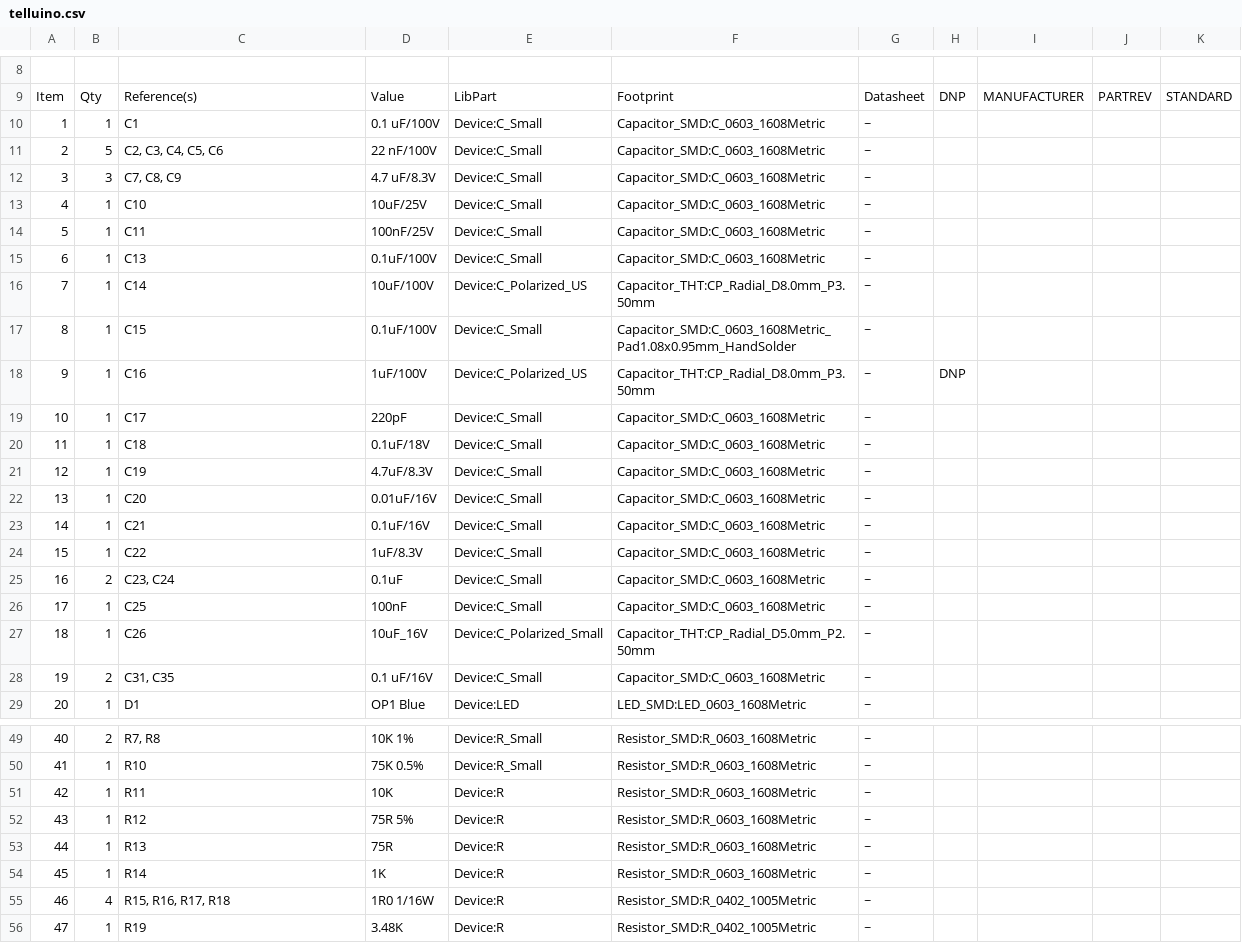
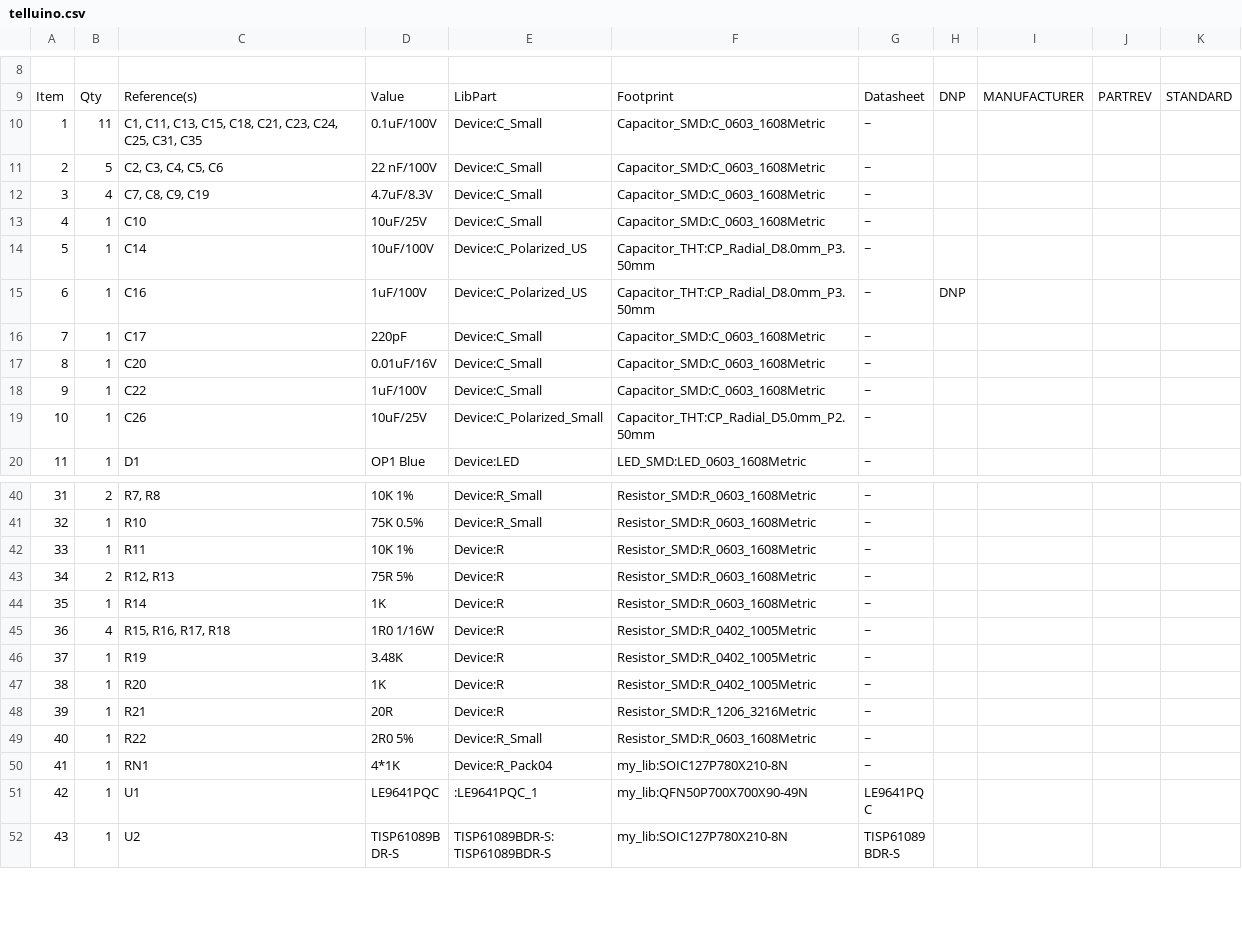
Before and after one commit to siul72/telluino-hb, a CSV file: telluino-hb-kicad/telluino.csv, drawn as a sheet; only a part is shown, gaps mark what is left out; the shorter side is filled out with more unchanged rows; removed rows and columns are numbered as before the commit, all else as after; the diff covers the shown part only; the diff names each change by its address in the sheet, - before the commit and + after, or states it on an @@ line.

```diff
--- a/telluino-hb-kicad/telluino.csv
+++ b/telluino-hb-kicad/telluino.csv
-B10: 1
+B10: 11
-C10: C1
+C10: C1, C11, C13, C15, C18, C21, C23, C24, C25, C31, C35
-D10: 0.1 uF/100V
+D10: 0.1uF/100V
-B12: 3
+B12: 4
-C12: C7, C8, C9
+C12: C7, C8, C9, C19
-D12: 4.7 uF/8.3V
+D12: 4.7uF/8.3V
-row 14: 5 | 1 | C11 | 100nF/25V | Device:C_Small | Capacitor_SMD:C_0603_1608Metric | ~
-row 15: 6 | 1 | C13 | 0.1uF/100V | Device:C_Small | Capacitor_SMD:C_0603_1608Metric | ~
@@ column A renumbered from row 14 down @@
-row 17: 8 | 1 | C15 | 0.1uF/100V | Device:C_Small | Capacitor_SMD:C_0603_1608Metric_Pad1.08x0.95mm_HandSolder | ~
-row 20: 11 | 1 | C18 | 0.1uF/18V | Device:C_Small | Capacitor_SMD:C_0603_1608Metric | ~
-row 21: 12 | 1 | C19 | 4.7uF/8.3V | Device:C_Small | Capacitor_SMD:C_0603_1608Metric | ~
-row 23: 14 | 1 | C21 | 0.1uF/16V | Device:C_Small | Capacitor_SMD:C_0603_1608Metric | ~
-D18: 1uF/8.3V
+D18: 1uF/100V
-row 25: 16 | 2 | C23, C24 | 0.1uF | Device:C_Small | Capacitor_SMD:C_0603_1608Metric | ~
-row 26: 17 | 1 | C25 | 100nF | Device:C_Small | Capacitor_SMD:C_0603_1608Metric | ~
-D19: 10uF_16V
+D19: 10uF/25V
-row 28: 19 | 2 | C31, C35 | 0.1 uF/16V | Device:C_Small | Capacitor_SMD:C_0603_1608Metric | ~
-D42: 10K
+D42: 10K 1%
-B43: 1
+B43: 2
-C43: R12
+C43: R12, R13
-row 53: 44 | 1 | R13 | 75R | Device:R | Resistor_SMD:R_0603_1608Metric | ~
```
Also changed, not shown: 1 edited cell elsewhere in this file, 16 other files.
